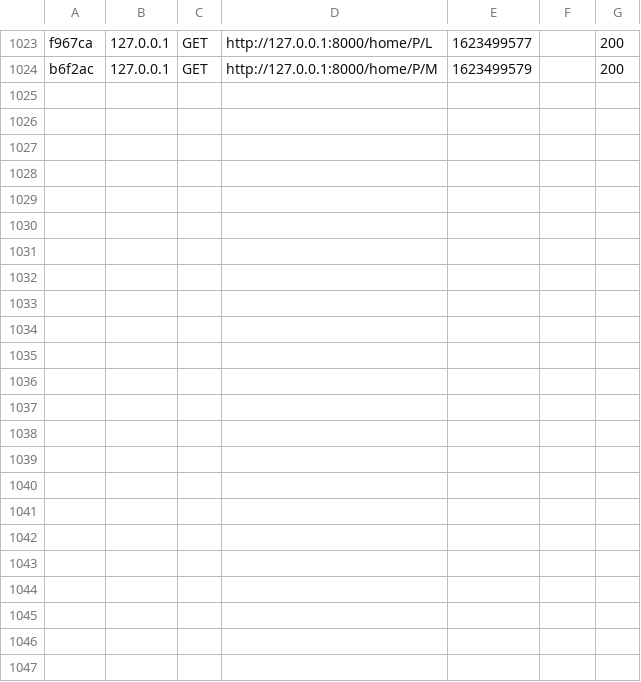
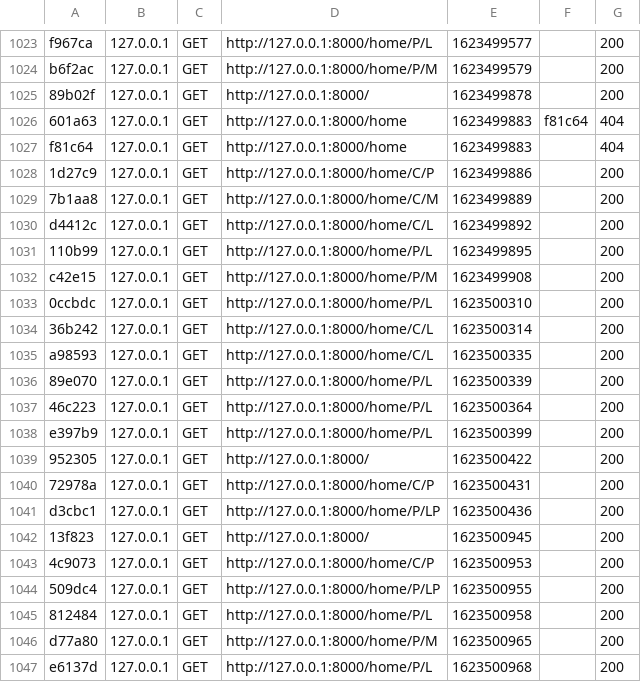
Before and after one commit to BenrhayemRacem/projet-web, a CSV file: var/cache/dev/profiler/index.csv, drawn as a sheet; only a part is shown, gaps mark what is left out.

```diff
--- a/var/cache/dev/profiler/index.csv
+++ b/var/cache/dev/profiler/index.csv
@@ -1024 +1024,24 @@ f967ca,127.0.0.1,GET,http://127.0.0.1:8000/home/P/L,1623499577,,200
 b6f2ac,127.0.0.1,GET,http://127.0.0.1:8000/home/P/M,1623499579,,200
+89b02f,127.0.0.1,GET,http://127.0.0.1:8000/,1623499878,,200
+601a63,127.0.0.1,GET,http://127.0.0.1:8000/home,1623499883,f81c64,404
+f81c64,127.0.0.1,GET,http://127.0.0.1:8000/home,1623499883,,404
+1d27c9,127.0.0.1,GET,http://127.0.0.1:8000/home/C/P,1623499886,,200
+7b1aa8,127.0.0.1,GET,http://127.0.0.1:8000/home/C/M,1623499889,,200
+d4412c,127.0.0.1,GET,http://127.0.0.1:8000/home/C/L,1623499892,,200
+110b99,127.0.0.1,GET,http://127.0.0.1:8000/home/P/L,1623499895,,200
+c42e15,127.0.0.1,GET,http://127.0.0.1:8000/home/P/M,1623499908,,200
+0ccbdc,127.0.0.1,GET,http://127.0.0.1:8000/home/P/L,1623500310,,200
+36b242,127.0.0.1,GET,http://127.0.0.1:8000/home/C/L,1623500314,,200
+a98593,127.0.0.1,GET,http://127.0.0.1:8000/home/C/L,1623500335,,200
+89e070,127.0.0.1,GET,http://127.0.0.1:8000/home/P/L,1623500339,,200
+46c223,127.0.0.1,GET,http://127.0.0.1:8000/home/P/L,1623500364,,200
+e397b9,127.0.0.1,GET,http://127.0.0.1:8000/home/P/L,1623500399,,200
+952305,127.0.0.1,GET,http://127.0.0.1:8000/,1623500422,,200
+72978a,127.0.0.1,GET,http://127.0.0.1:8000/home/C/P,1623500431,,200
+d3cbc1,127.0.0.1,GET,http://127.0.0.1:8000/home/P/LP,1623500436,,200
+13f823,127.0.0.1,GET,http://127.0.0.1:8000/,1623500945,,200
+4c9073,127.0.0.1,GET,http://127.0.0.1:8000/home/C/P,1623500953,,200
+509dc4,127.0.0.1,GET,http://127.0.0.1:8000/home/P/LP,1623500955,,200
+812484,127.0.0.1,GET,http://127.0.0.1:8000/home/P/L,1623500958,,200
+d77a80,127.0.0.1,GET,http://127.0.0.1:8000/home/P/M,1623500965,,200
+e6137d,127.0.0.1,GET,http://127.0.0.1:8000/home/P/L,1623500968,,200
```
Also changed, not shown: 25 other files.
